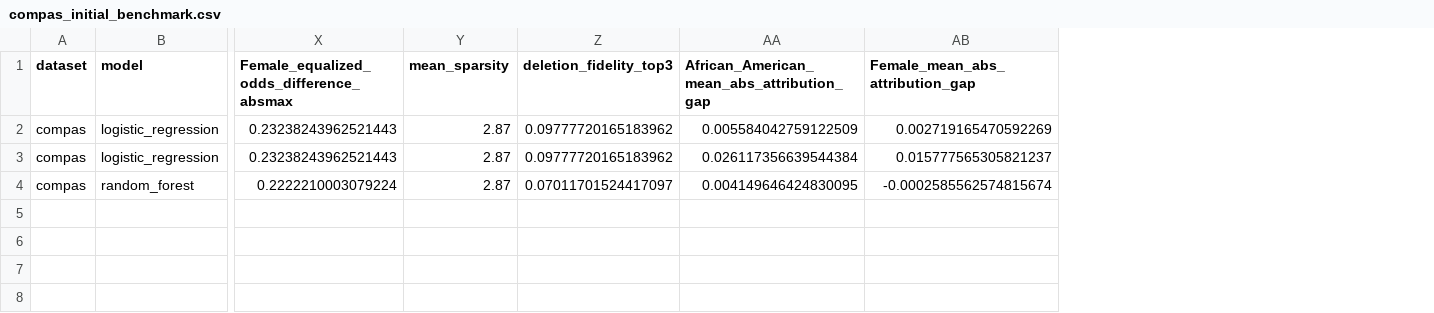
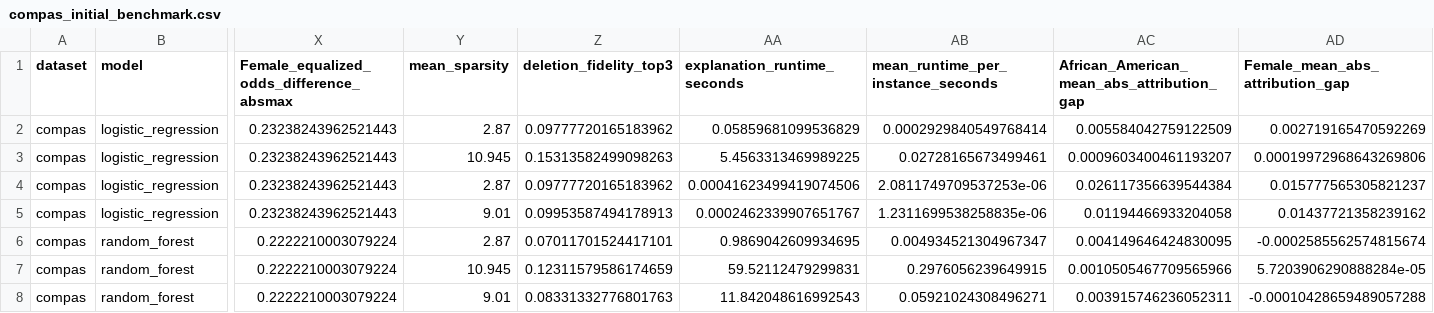
Before and after one commit to jamesafful/explainbench, a CSV file: results/compas_initial_benchmark.csv, drawn as a sheet; only a part is shown, gaps mark what is left out; addresses are those after the commit; rows hold the shown columns only; the diff names each change by its address in the sheet, - before the commit and + after, or states it on an @@ line.

Commit message:
Add SHAP and LIME to COMPAS benchmark

```diff
--- a/results/compas_initial_benchmark.csv
+++ b/results/compas_initial_benchmark.csv
+column AA (explanation_runtime_seconds), row 2: 0.05859681099536829; row 4: 0.00041623499419074506; row 6: 0.9869042609934695
+column AB, rows 1-2: mean_runtime_per_instance_seconds | 0.0002929840549768414; row 4: 2.0811749709537253e-06; row 6: 0.004934521304967347
+row 3: compas | logistic_regression | 0.23238243962521443 | 10.945 | 0.15313582499098263 | 5.4563313469989225 | 0.02728165673499461 | 0.0009603400461193207 | 0.00019972968643269806
+row 5: compas | logistic_regression | 0.23238243962521443 | 9.01 | 0.09953587494178913 | 0.0002462339907651767 | 1.2311699538258835e-06 | 0.01194466933204058 | 0.01437721358239162
-Z6 (deletion_fidelity_top3): 0.07011701524417097
+Z6 (deletion_fidelity_top3): 0.07011701524417101
+row 7: compas | random_forest | 0.2222210003079224 | 10.945 | 0.12311579586174659 | 59.52112479299831 | 0.2976056239649915 | 0.0010505467709565966 | 5.7203906290888284e-05
+row 8: compas | random_forest | 0.2222210003079224 | 9.01 | 0.08331332776801763 | 11.842048616992543 | 0.05921024308496271 | 0.003915746236052311 | -0.00010428659489057288
```
Also changed, not shown: 4 other files.
